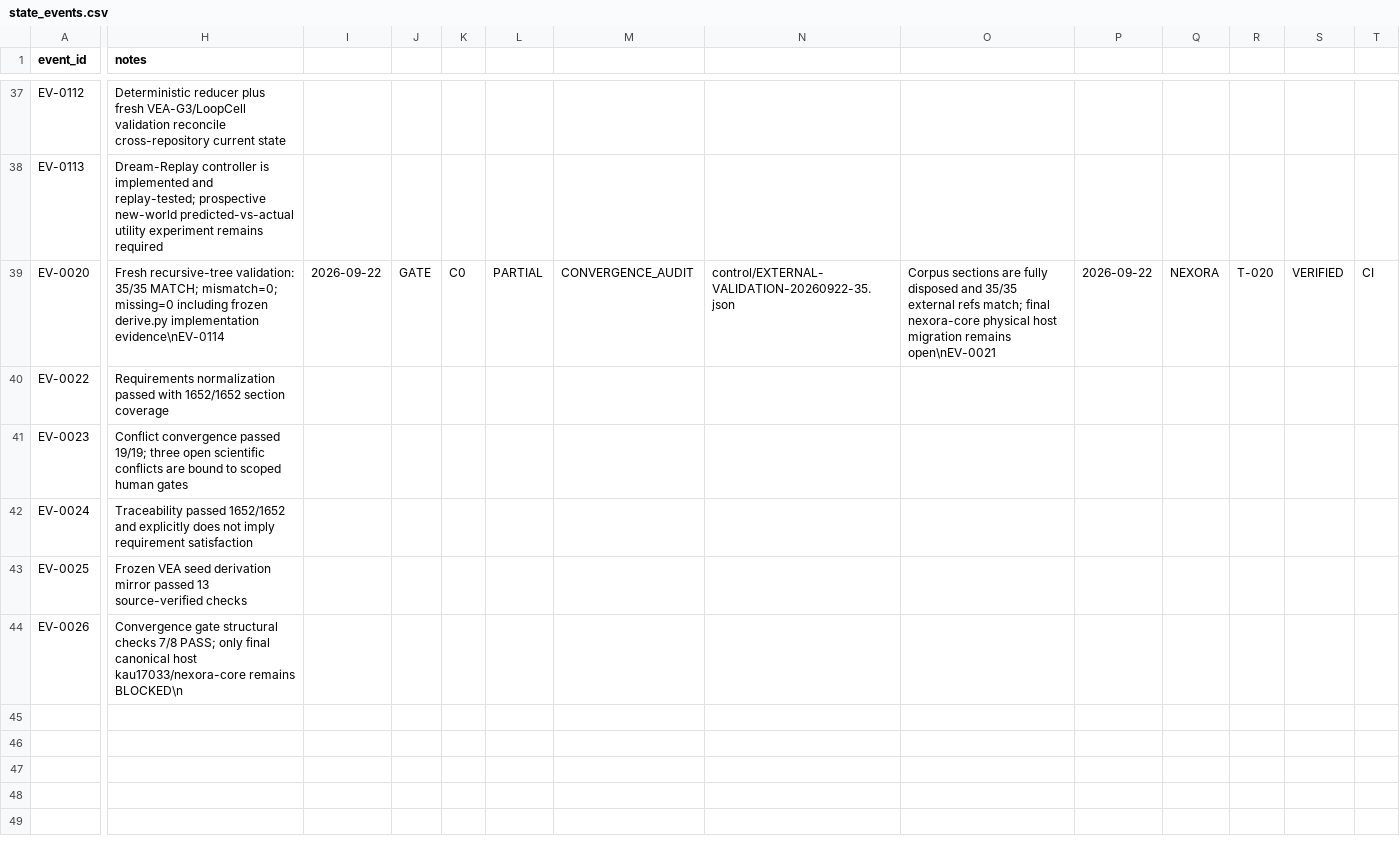
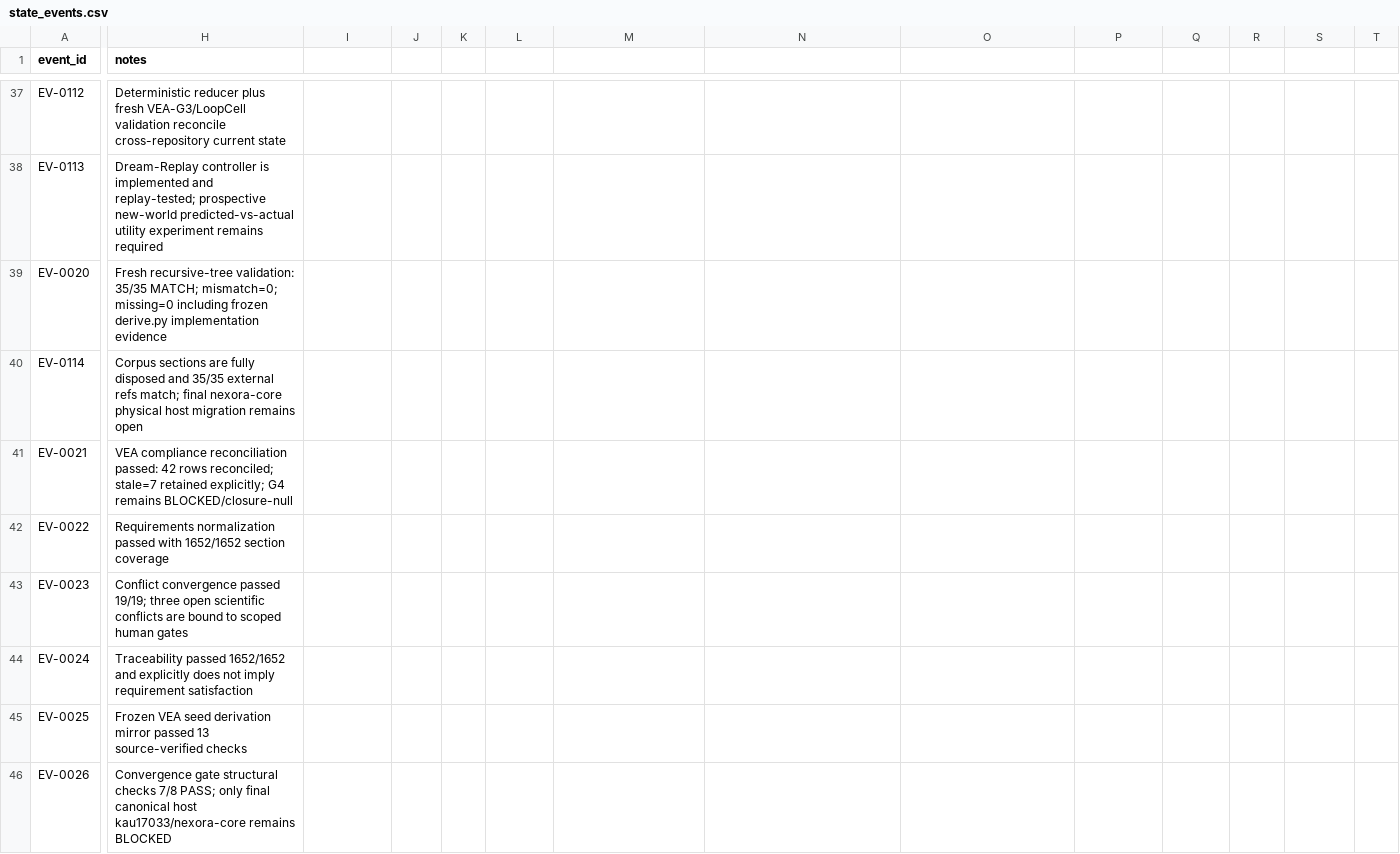
Before and after one commit to kau17033/r3f-scroll-rig, a CSV file: nexora-kit/payload/control/state_events.csv, drawn as a sheet; only a part is shown, gaps mark what is left out; addresses are those after the commit; rows hold the shown columns only; the diff covers the shown part only; the diff names each change by its address in the sheet, - before the commit and + after, or states it on an @@ line.

Commit message:
Repair escaped newlines in append-only state event ledger

```diff
--- a/nexora-kit/payload/control/state_events.csv
+++ b/nexora-kit/payload/control/state_events.csv
-H39 (notes): …derive.py implementation evidence\nEV-0114
+H39 (notes): …derive.py implementation evidence
-I39: 2026-09-22
+I39: (empty)
-J39: GATE
+J39: (empty)
-K39: C0
+K39: (empty)
-L39: PARTIAL
+L39: (empty)
-M39: CONVERGENCE_AUDIT
+M39: (empty)
-N39: control/EXTERNAL-VALIDATION-20260922-35.json
+N39: (empty)
-O39: Corpus sections are fully disposed and 35/35 external refs match; final nexora-core physical host migration remains open\nEV-0021
+O39: (empty)
-P39: 2026-09-22
+P39: (empty)
-Q39: NEXORA
+Q39: (empty)
-R39: T-020
+R39: (empty)
-S39: VERIFIED
+S39: (empty)
-T39: CI
+T39: (empty)
+row 40: EV-0114 | Corpus sections are fully disposed and 35/35 external refs match; final nexora-core physical host migration remains open
+row 41: EV-0021 | VEA compliance reconciliation passed: 42 rows reconciled; stale=7 retained explicitly; G4 remains BLOCKED/closure-null
-H46 (notes): …kau17033/nexora-core remains BLOCKED\n
+H46 (notes): …kau17033/nexora-core remains BLOCKED
```
Also changed, not shown: 2 edited cells elsewhere in this file.
